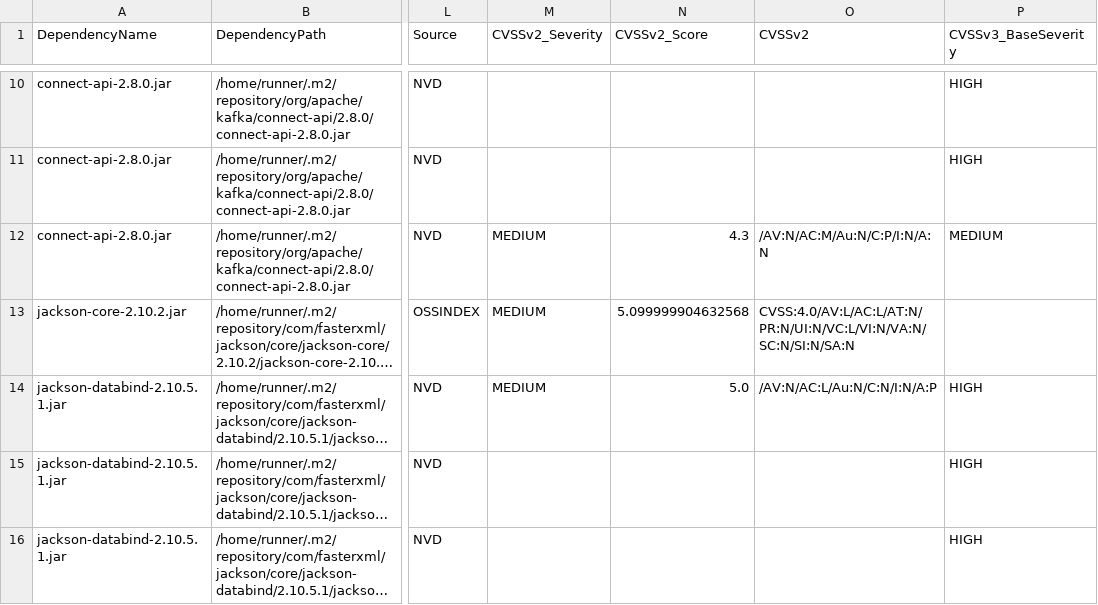
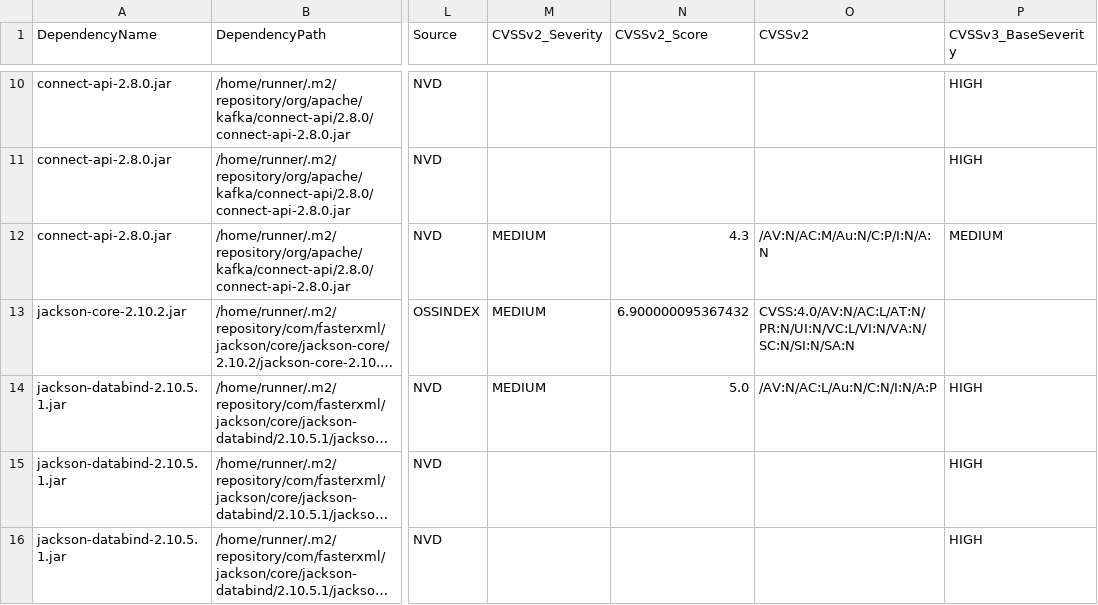
Before and after one commit to piotr-yuxuan/tsv-processing, a CSV file: doc/known-vulnerabilities.csv, drawn as a sheet; only a part is shown, gaps mark what is left out; long unchanged cells end in …; the diff names each change by its address in the sheet, - before the commit and + after, or states it on an @@ line.

Commit message:
Update known vulnerabilities

```diff
--- a/doc/known-vulnerabilities.csv
+++ b/doc/known-vulnerabilities.csv
-N13 (CVSSv2_Score): 5.099999904632568
+N13 (CVSSv2_Score): 6.900000095367432
-O13 (CVSSv2): CVSS:4.0/AV:L/AC:L/AT:N/PR:N/UI:N/VC:L/VI:N/VA:N/SC:N/SI:N/SA:N
+O13 (CVSSv2): CVSS:4.0/AV:N/AC:L/AT:N/PR:N/UI:N/VC:L/VI:N/VA:N/SC:N/SI:N/SA:N
```
